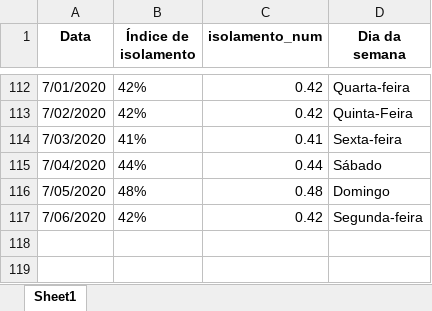
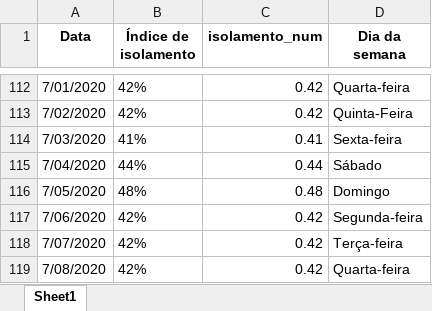
Before and after one commit to Zamariolo/MogiOpenData, an Excel workbook: Dados/dadosIsolamentoMogiGuacu.xlsx, sheet Sheet1, drawn as a sheet; only a part is shown, gaps mark what is left out; values as stored, in another font and other column widths than the file's, no borders; the diff names each change by its address in the sheet, - before the commit and + after, or states it on an @@ line.

```diff
--- a/Dados/dadosIsolamentoMogiGuacu.xlsx (sheet Sheet1)
+++ b/Dados/dadosIsolamentoMogiGuacu.xlsx (sheet Sheet1)
+row 118: 7/07/2020 | 42% | 0.42 | Terça-feira
+row 119: 7/08/2020 | 42% | 0.42 | Quarta-feira
```
Also changed, not shown: Dados/dadosCasosCOVIDMogiGuacu.xlsx, 8 other files.
